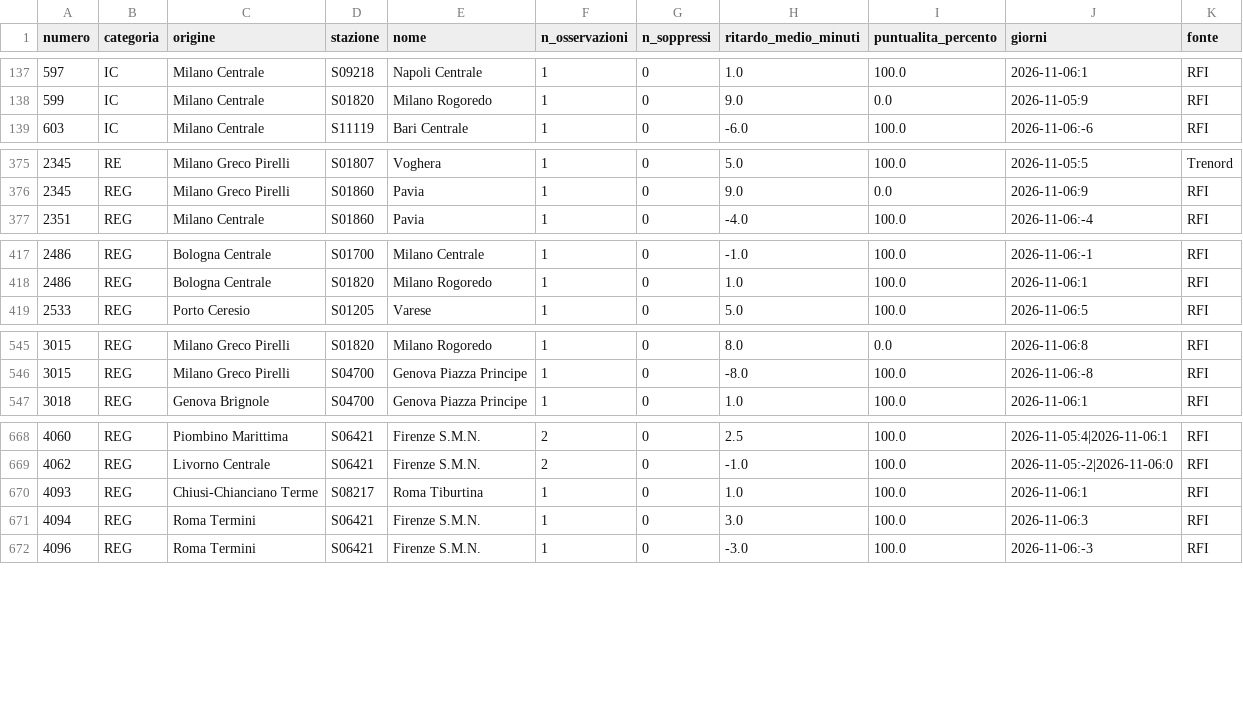
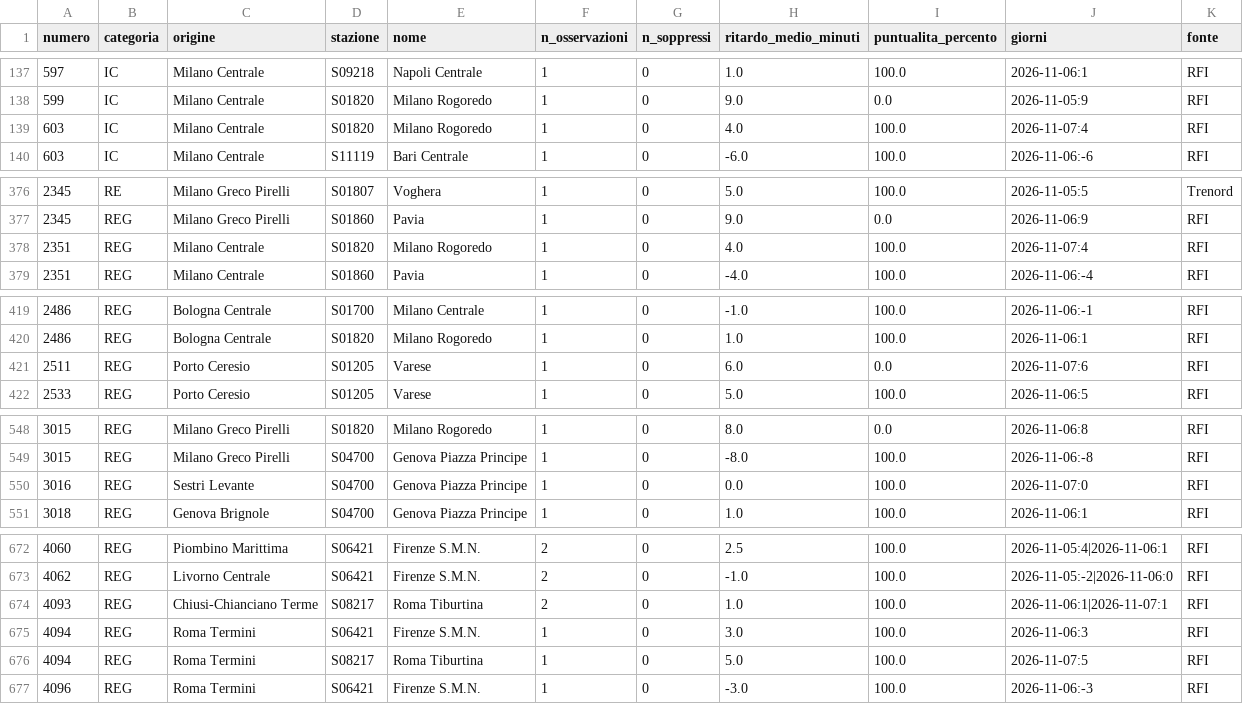
Before and after one commit to MJ83-collab/Binario-app, a CSV file: storico/treni-30g.csv, drawn as a sheet; only a part is shown, gaps mark what is left out; the diff covers the shown part only.

```diff
--- a/storico/treni-30g.csv
+++ b/storico/treni-30g.csv
@@ -138,2 +138,3 @@ numero;categoria;origine;stazione;nome;n_osservazioni;n_soppressi;ritardo_medio_
 599;IC;Milano Centrale;S01820;Milano Rogoredo;1;0;9.0;0.0;2026-11-05:9;RFI
+603;IC;Milano Centrale;S01820;Milano Rogoredo;1;0;4.0;100.0;2026-11-07:4;RFI
 603;IC;Milano Centrale;S11119;Bari Centrale;1;0;-6.0;100.0;2026-11-06:-6;RFI
@@ -376,2 +377,3 @@ numero;categoria;origine;stazione;nome;n_osservazioni;n_soppressi;ritardo_medio_
 2345;REG;Milano Greco Pirelli;S01860;Pavia;1;0;9.0;0.0;2026-11-06:9;RFI
+2351;REG;Milano Centrale;S01820;Milano Rogoredo;1;0;4.0;100.0;2026-11-07:4;RFI
 2351;REG;Milano Centrale;S01860;Pavia;1;0;-4.0;100.0;2026-11-06:-4;RFI
@@ -418,2 +420,3 @@ numero;categoria;origine;stazione;nome;n_osservazioni;n_soppressi;ritardo_medio_
 2486;REG;Bologna Centrale;S01820;Milano Rogoredo;1;0;1.0;100.0;2026-11-06:1;RFI
+2511;REG;Porto Ceresio;S01205;Varese;1;0;6.0;0.0;2026-11-07:6;RFI
 2533;REG;Porto Ceresio;S01205;Varese;1;0;5.0;100.0;2026-11-06:5;RFI
@@ -546,2 +549,3 @@ numero;categoria;origine;stazione;nome;n_osservazioni;n_soppressi;ritardo_medio_
 3015;REG;Milano Greco Pirelli;S04700;Genova Piazza Principe;1;0;-8.0;100.0;2026-11-06:-8;RFI
+3016;REG;Sestri Levante;S04700;Genova Piazza Principe;1;0;0.0;100.0;2026-11-07:0;RFI
 3018;REG;Genova Brignole;S04700;Genova Piazza Principe;1;0;1.0;100.0;2026-11-06:1;RFI
@@ -669,4 +673,5 @@ numero;categoria;origine;stazione;nome;n_osservazioni;n_soppressi;ritardo_medio_
 4062;REG;Livorno Centrale;S06421;Firenze S.M.N.;2;0;-1.0;100.0;2026-11-05:-2|2026-11-06:0;RFI
-4093;REG;Chiusi-Chianciano Terme;S08217;Roma Tiburtina;1;0;1.0;100.0;2026-11-06:1;RFI
+4093;REG;Chiusi-Chianciano Terme;S08217;Roma Tiburtina;2;0;1.0;100.0;2026-11-06:1|2026-11-07:1;RFI
 4094;REG;Roma Termini;S06421;Firenze S.M.N.;1;0;3.0;100.0;2026-11-06:3;RFI
+4094;REG;Roma Termini;S08217;Roma Tiburtina;1;0;5.0;100.0;2026-11-07:5;RFI
 4096;REG;Roma Termini;S06421;Firenze S.M.N.;1;0;-3.0;100.0;2026-11-06:-3;RFI
```
Also changed, not shown: 10 added rows and 33 edited cells elsewhere in this file, storico/classifica-giorno.csv, 2 other files.
